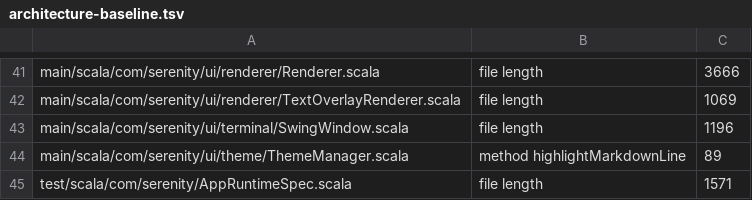
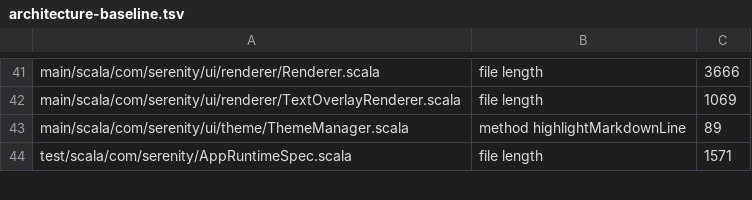
Before and after one commit to BarMal/Serenity, a TSV file: project/architecture-baseline.tsv, drawn as a sheet; only a part is shown, gaps mark what is left out; the diff names each change by its address in the sheet, - before the commit and + after, or states it on an @@ line.

```diff
--- a/project/architecture-baseline.tsv
+++ b/project/architecture-baseline.tsv
-row 43: main/scala/com/serenity/ui/terminal/SwingWindow.scala | file length | 1196
```
Also changed, not shown: 6 other files.
